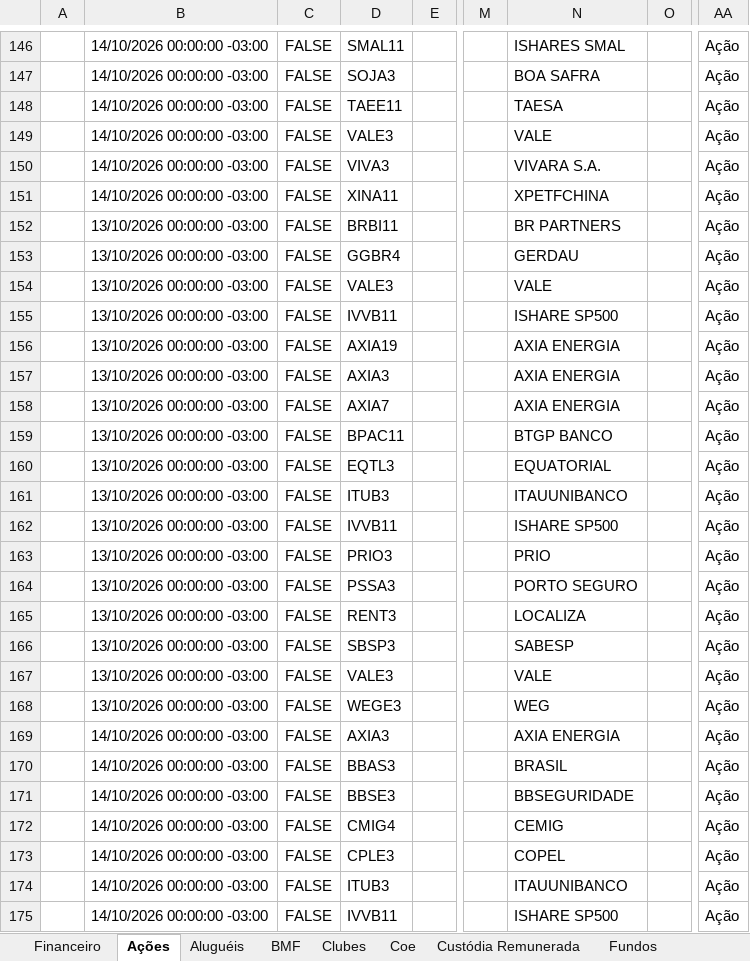
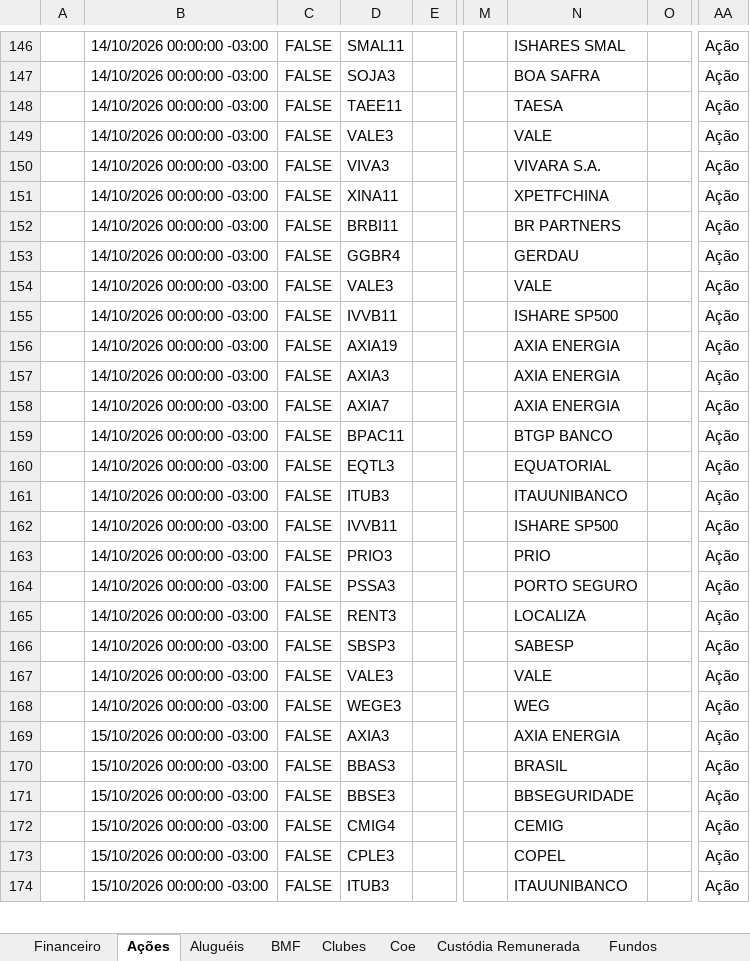
Before and after one commit to AloacaoMWealth/alocationmwealth, an Excel workbook: posicoes/XP.xlsx, sheet Ações, drawn as a sheet; only a part is shown, gaps mark what is left out; values as stored, in another font and other column widths than the file's, no borders; removed rows and columns are numbered as before the commit, all else as after; rows hold the shown columns only; the diff covers the shown part only; the diff names each change by its address in the sheet, - before the commit and + after, or states it on an @@ line.

```diff
--- a/posicoes/XP.xlsx (sheet Ações)
+++ b/posicoes/XP.xlsx (sheet Ações)
-B152:B156: 13/10/2026 00:00:00 -03:00
+B152:B156: 14/10/2026 00:00:00 -03:00
-row 157:  | 13/10/2026 00:00:00 -03:00 | FALSE | AXIA3 |  |  | AXIA ENERGIA |  | Ação
-row 158:  | 13/10/2026 00:00:00 -03:00 | FALSE | AXIA7 |  |  | AXIA ENERGIA |  | Ação
-row 159:  | 13/10/2026 00:00:00 -03:00 | FALSE | BPAC11 |  |  | BTGP BANCO |  | Ação
-row 160:  | 13/10/2026 00:00:00 -03:00 | FALSE | EQTL3 |  |  | EQUATORIAL |  | Ação
-row 161:  | 13/10/2026 00:00:00 -03:00 | FALSE | ITUB3 |  |  | ITAUUNIBANCO |  | Ação
-row 162:  | 13/10/2026 00:00:00 -03:00 | FALSE | IVVB11 |  |  | ISHARE SP500 |  | Ação
-row 163:  | 13/10/2026 00:00:00 -03:00 | FALSE | PRIO3 |  |  | PRIO |  | Ação
-row 164:  | 13/10/2026 00:00:00 -03:00 | FALSE | PSSA3 |  |  | PORTO SEGURO |  | Ação
-row 165:  | 13/10/2026 00:00:00 -03:00 | FALSE | RENT3 |  |  | LOCALIZA |  | Ação
-row 166:  | 13/10/2026 00:00:00 -03:00 | FALSE | SBSP3 |  |  | SABESP |  | Ação
-row 167:  | 13/10/2026 00:00:00 -03:00 | FALSE | VALE3 |  |  | VALE |  | Ação
-row 168:  | 13/10/2026 00:00:00 -03:00 | FALSE | WEGE3 |  |  | WEG |  | Ação
-row 170:  | 14/10/2026 00:00:00 -03:00 | FALSE | BBAS3 |  |  | BRASIL |  | Ação
-row 171:  | 14/10/2026 00:00:00 -03:00 | FALSE | BBSE3 |  |  | BBSEGURIDADE |  | Ação
-row 172:  | 14/10/2026 00:00:00 -03:00 | FALSE | CMIG4 |  |  | CEMIG |  | Ação
-row 173:  | 14/10/2026 00:00:00 -03:00 | FALSE | CPLE3 |  |  | COPEL |  | Ação
+row 158:  | 14/10/2026 00:00:00 -03:00 | FALSE | AXIA7 |  |  | AXIA ENERGIA |  | Ação
+row 159:  | 14/10/2026 00:00:00 -03:00 | FALSE | BPAC11 |  |  | BTGP BANCO |  | Ação
+row 160:  | 14/10/2026 00:00:00 -03:00 | FALSE | EQTL3 |  |  | EQUATORIAL |  | Ação
+row 163:  | 14/10/2026 00:00:00 -03:00 | FALSE | PRIO3 |  |  | PRIO |  | Ação
+row 164:  | 14/10/2026 00:00:00 -03:00 | FALSE | PSSA3 |  |  | PORTO SEGURO |  | Ação
+row 165:  | 14/10/2026 00:00:00 -03:00 | FALSE | RENT3 |  |  | LOCALIZA |  | Ação
+row 166:  | 14/10/2026 00:00:00 -03:00 | FALSE | SBSP3 |  |  | SABESP |  | Ação
+row 167:  | 14/10/2026 00:00:00 -03:00 | FALSE | VALE3 |  |  | VALE |  | Ação
+row 168:  | 14/10/2026 00:00:00 -03:00 | FALSE | WEGE3 |  |  | WEG |  | Ação
+row 169:  | 15/10/2026 00:00:00 -03:00 | FALSE | AXIA3 |  |  | AXIA ENERGIA |  | Ação
+row 170:  | 15/10/2026 00:00:00 -03:00 | FALSE | BBAS3 |  |  | BRASIL |  | Ação
+row 171:  | 15/10/2026 00:00:00 -03:00 | FALSE | BBSE3 |  |  | BBSEGURIDADE |  | Ação
+row 172:  | 15/10/2026 00:00:00 -03:00 | FALSE | CMIG4 |  |  | CEMIG |  | Ação
+row 173:  | 15/10/2026 00:00:00 -03:00 | FALSE | CPLE3 |  |  | COPEL |  | Ação
+row 174:  | 15/10/2026 00:00:00 -03:00 | FALSE | ITUB3 |  |  | ITAUUNIBANCO |  | Ação
```
Also changed, not shown: 24 added rows, 23 removed rows and 88 edited cells elsewhere in this sheet, sheet Renda Fixa, sheet Fundos, sheet Fundos Imobiliários, sheet Proventos Fundo Imob, sheet Proventos, sheet Financeiro, 6 more sheets, posicoes/BTG.xlsx, 1 other file.
